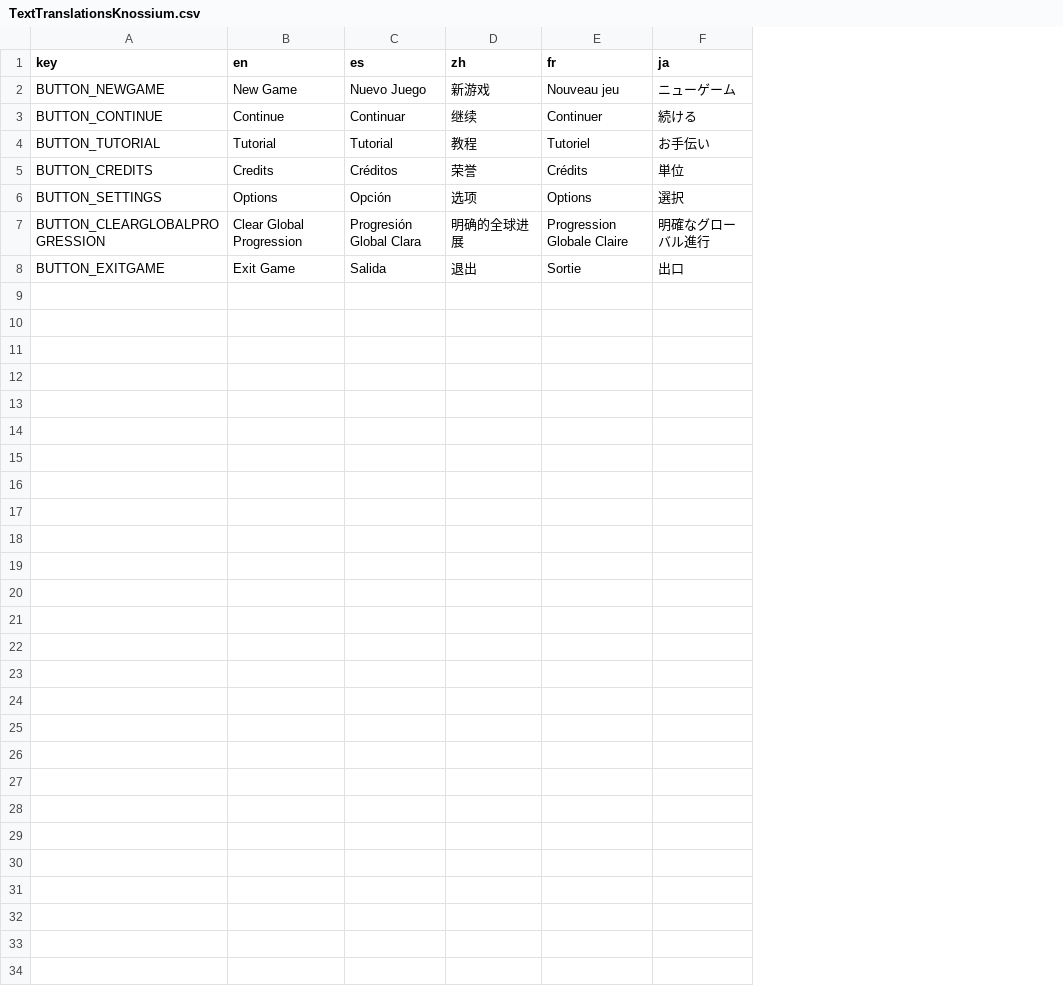
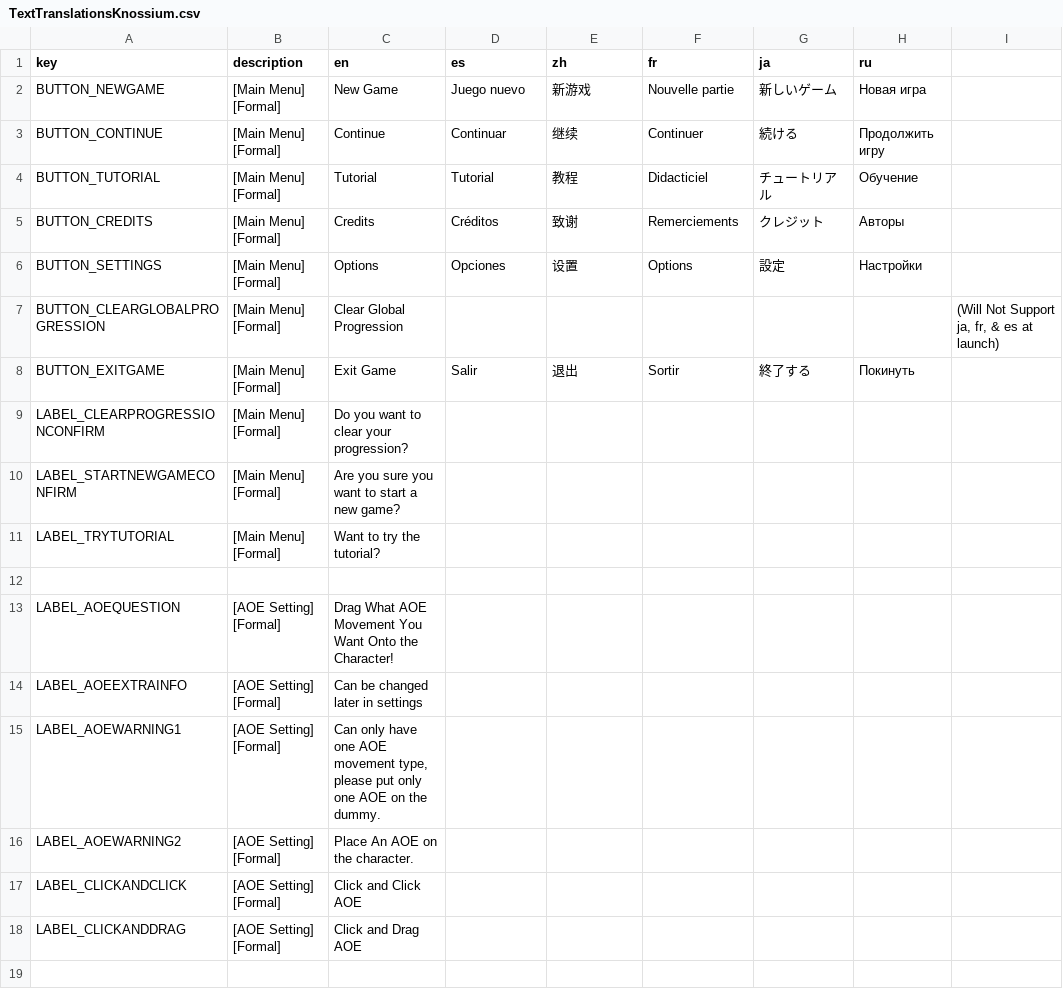
Before and after one commit to dolloreanadog/True-Knossium, a CSV file: resources/localization/TextTranslationsKnossium.csv, drawn as a sheet; only a part is shown; addresses are those after the commit; the diff covers the shown part only; the diff names each change by its address in the sheet, - before the commit and + after, or states it on an @@ line.

Commit message:
More Localization

```diff
--- a/resources/localization/TextTranslationsKnossium.csv
+++ b/resources/localization/TextTranslationsKnossium.csv
+column B (description), rows 2-8: all [Main Menu] [Formal]
+column H (ru), rows 2-8: Новая игра | Продолжить игру | Обучение | Авторы | Настройки |  | Покинуть
+column I, row 7: (Will Not Support ja, fr, & es at launch)
-D2 (es): Nuevo Juego
+D2 (es): Juego nuevo
-F2 (fr): Nouveau jeu
+F2 (fr): Nouvelle partie
-G2 (ja): ニューゲーム
+G2 (ja): 新しいゲーム
-F4 (fr): Tutoriel
+F4 (fr): Didacticiel
-G4 (ja): お手伝い
+G4 (ja): チュートリアル
-E5 (zh): 荣誉
+E5 (zh): 致谢
-F5 (fr): Crédits
+F5 (fr): Remerciements
-G5 (ja): 単位
+G5 (ja): クレジット
-D6 (es): Opción
+D6 (es): Opciones
-E6 (zh): 选项
+E6 (zh): 设置
-G6 (ja): 選択
+G6 (ja): 設定
-D7 (es): Progresión Global Clara
+D7 (es): (empty)
-E7 (zh): 明确的全球进展
+E7 (zh): (empty)
-F7 (fr): Progression Globale Claire
+F7 (fr): (empty)
-G7 (ja): 明確なグローバル進行
+G7 (ja): (empty)
-D8 (es): Salida
+D8 (es): Salir
-F8 (fr): Sortie
+F8 (fr): Sortir
-G8 (ja): 出口
+G8 (ja): 終了する
+row 9: LABEL_CLEARPROGRESSIONCONFIRM | [Main Menu] [Formal] | Do you want to clear your progression?
+row 10: LABEL_STARTNEWGAMECONFIRM | [Main Menu] [Formal] | Are you sure you want to start a new game?
+row 11: LABEL_TRYTUTORIAL | [Main Menu] [Formal] | Want to try the tutorial?
+row 12: (empty)
+row 13: LABEL_AOEQUESTION | [AOE Setting] [Formal] | Drag What AOE Movement You Want Onto the Character!
+row 14: LABEL_AOEEXTRAINFO | [AOE Setting] [Formal] | Can be changed later in settings
+row 15: LABEL_AOEWARNING1 | [AOE Setting] [Formal] | Can only have one AOE movement type, please put only one AOE on the dummy.
+row 16: LABEL_AOEWARNING2 | [AOE Setting] [Formal] | Place An AOE on the character.
+row 17: LABEL_CLICKANDCLICK | [AOE Setting] [Formal] | Click and Click AOE
+row 18: LABEL_CLICKANDDRAG | [AOE Setting] [Formal] | Click and Drag AOE
+row 19: (empty)
```
Also changed, not shown: 42 added rows elsewhere in this file, 16 other files.
